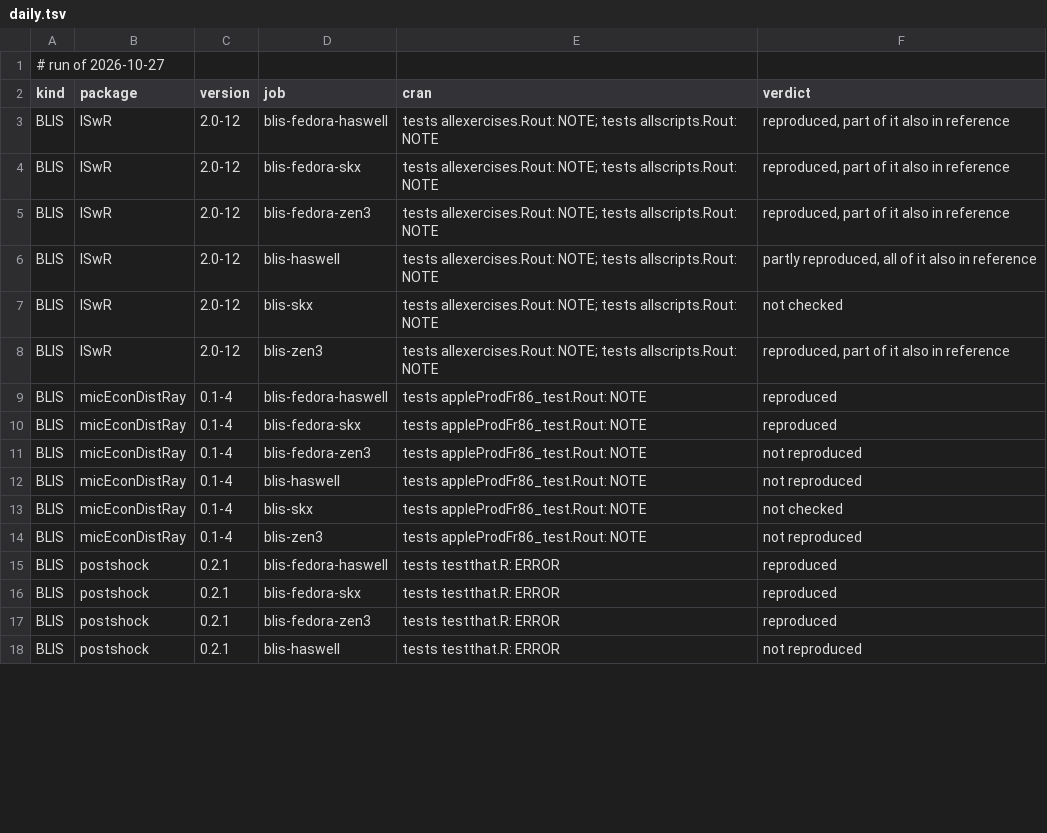
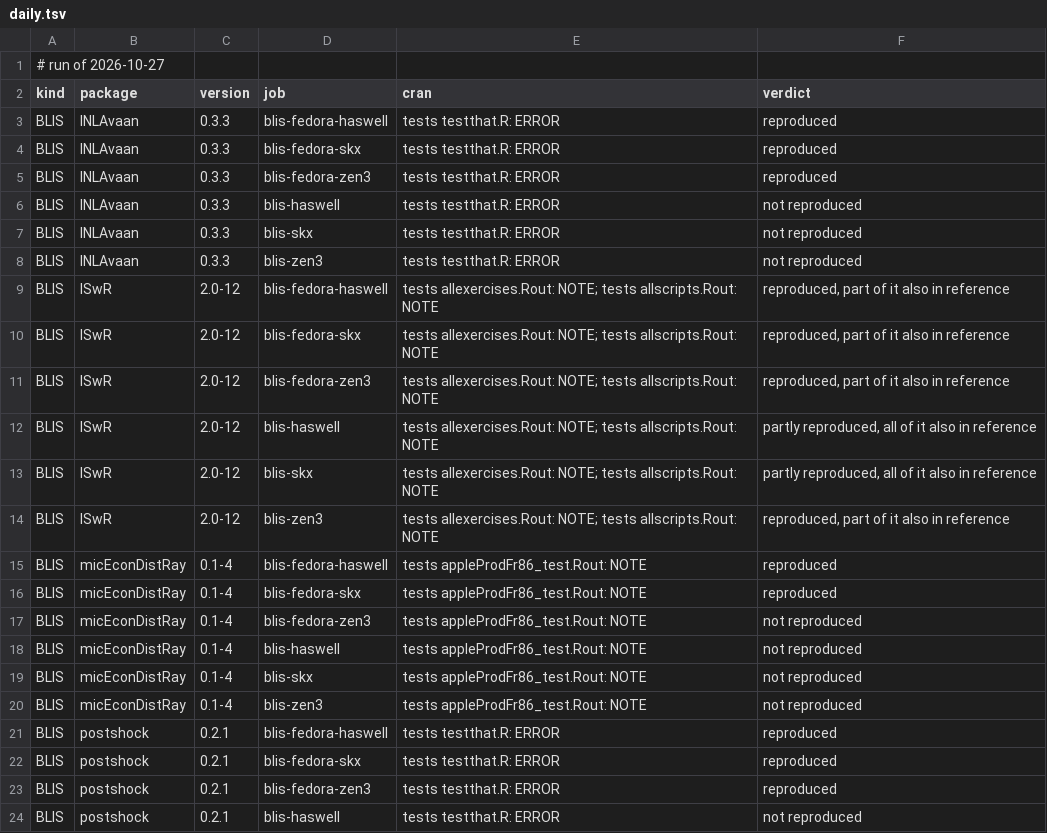
Before and after one commit to coatless/docker-r-check, a TSV file: eval/daily.tsv, drawn as a sheet; only a part is shown; the diff covers the shown part only.

```diff
--- a/eval/daily.tsv
+++ b/eval/daily.tsv
@@ -2,2 +2,8 @@
 kind	package	version	job	cran	verdict
+BLIS	INLAvaan	0.3.3	blis-fedora-haswell	tests testthat.R: ERROR	reproduced
+BLIS	INLAvaan	0.3.3	blis-fedora-skx	tests testthat.R: ERROR	reproduced
+BLIS	INLAvaan	0.3.3	blis-fedora-zen3	tests testthat.R: ERROR	reproduced
+BLIS	INLAvaan	0.3.3	blis-haswell	tests testthat.R: ERROR	not reproduced
+BLIS	INLAvaan	0.3.3	blis-skx	tests testthat.R: ERROR	not reproduced
+BLIS	INLAvaan	0.3.3	blis-zen3	tests testthat.R: ERROR	not reproduced
 BLIS	ISwR	2.0-12	blis-fedora-haswell	tests allexercises.Rout: NOTE; tests allscripts.Rout: NOTE	reproduced, part of it also in reference
@@ -6,3 +12,3 @@ BLIS	ISwR	2.0-12	blis-fedora-zen3	tests allexercises.Rout: NOTE; tests allscript
 BLIS	ISwR	2.0-12	blis-haswell	tests allexercises.Rout: NOTE; tests allscripts.Rout: NOTE	partly reproduced, all of it also in reference
-BLIS	ISwR	2.0-12	blis-skx	tests allexercises.Rout: NOTE; tests allscripts.Rout: NOTE	not checked
+BLIS	ISwR	2.0-12	blis-skx	tests allexercises.Rout: NOTE; tests allscripts.Rout: NOTE	partly reproduced, all of it also in reference
 BLIS	ISwR	2.0-12	blis-zen3	tests allexercises.Rout: NOTE; tests allscripts.Rout: NOTE	reproduced, part of it also in reference
@@ -12,3 +18,3 @@ BLIS	micEconDistRay	0.1-4	blis-fedora-zen3	tests appleProdFr86_test.Rout: NOTE	n
 BLIS	micEconDistRay	0.1-4	blis-haswell	tests appleProdFr86_test.Rout: NOTE	not reproduced
-BLIS	micEconDistRay	0.1-4	blis-skx	tests appleProdFr86_test.Rout: NOTE	not checked
+BLIS	micEconDistRay	0.1-4	blis-skx	tests appleProdFr86_test.Rout: NOTE	not reproduced
 BLIS	micEconDistRay	0.1-4	blis-zen3	tests appleProdFr86_test.Rout: NOTE	not reproduced
```
Also changed, not shown: 1 added row, 2 removed rows and 5 edited cells elsewhere in this file, 1 other file.
